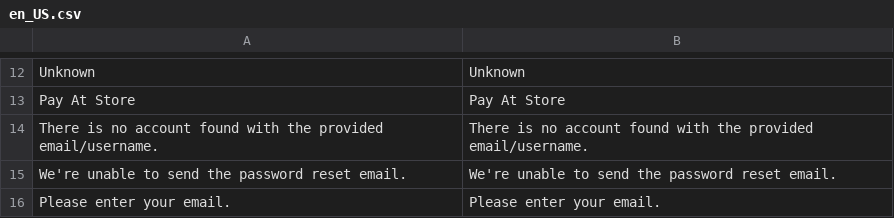
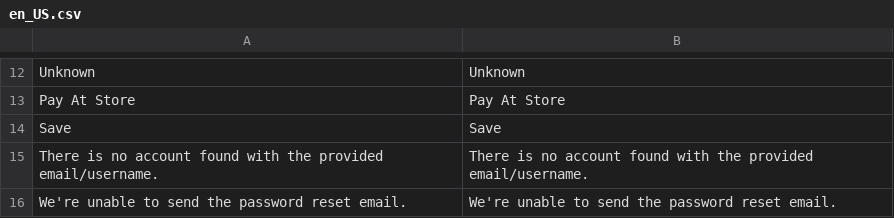
Before and after one commit to lsretailomni/lsmag-two, a CSV file: src/Customer/i18n/en_US.csv, drawn as a sheet; only a part is shown, gaps mark what is left out; the shorter side is filled out with more unchanged rows; the diff names each change by its address in the sheet, - before the commit and + after, or states it on an @@ line.

```diff
--- a/src/Customer/i18n/en_US.csv
+++ b/src/Customer/i18n/en_US.csv
+row 14: Save | Save
```
Also changed, not shown: src/Omni/i18n/en_US.csv, 6 other files.
